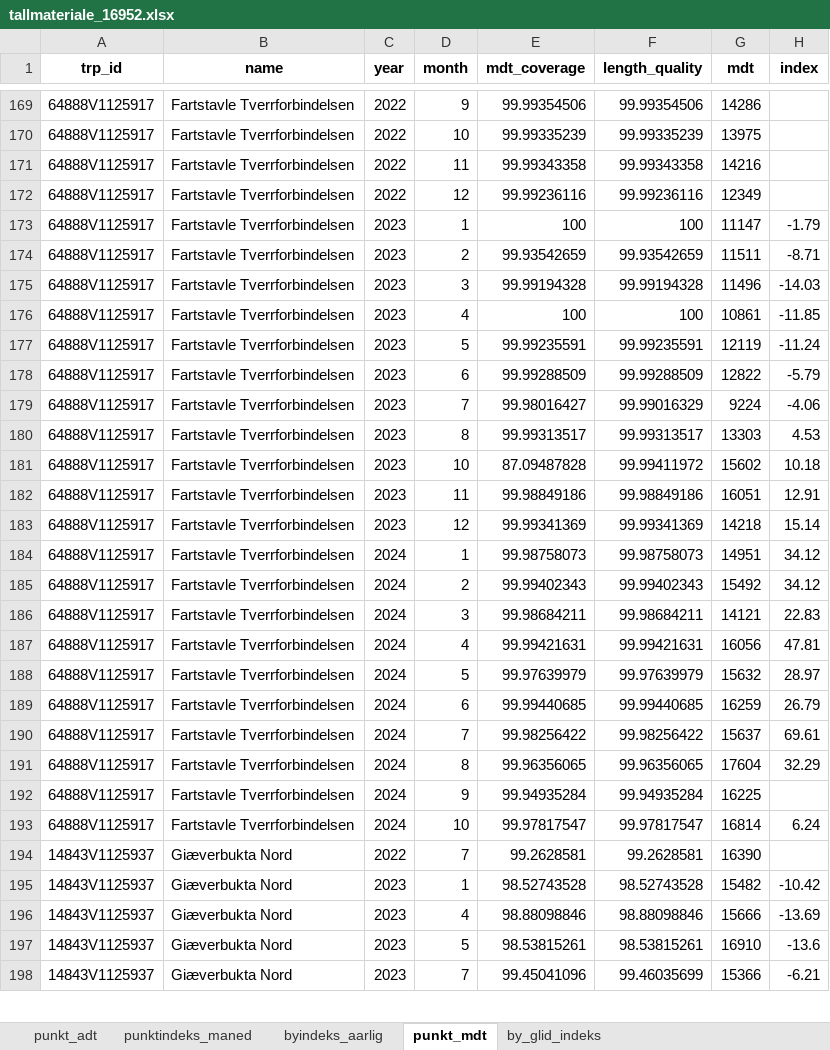
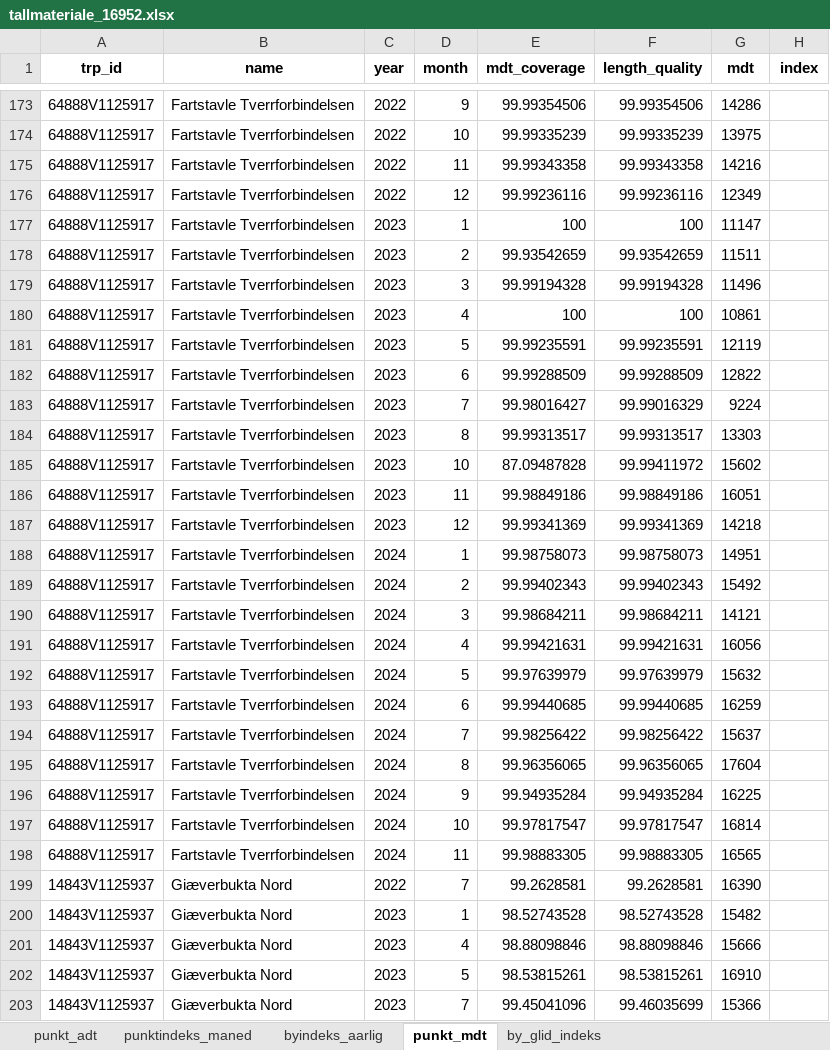
Before and after one commit to snohan/byindeks, an Excel workbook: data_indexpoints_tidy/tallmateriale_16952.xlsx, sheet punkt_mdt, drawn as a sheet; only a part is shown, gaps mark what is left out; values as stored, in another font and other column widths than the file's, no borders; addresses are those after the commit; the diff covers the shown part only; the diff names each change by its address in the sheet, - before the commit and + after, or states it on an @@ line.

Commit message:
All rolling indices in same sheet. City index update Nov TRD, TRS.

```diff
--- a/data_indexpoints_tidy/tallmateriale_16952.xlsx (sheet punkt_mdt)
+++ b/data_indexpoints_tidy/tallmateriale_16952.xlsx (sheet punkt_mdt)
-H177 (index): -1.79
+H177 (index): (empty)
-H178 (index): -8.71
+H178 (index): (empty)
-H179 (index): -14.03
+H179 (index): (empty)
-H180 (index): -11.85
+H180 (index): (empty)
-H181 (index): -11.24
+H181 (index): (empty)
-H182 (index): -5.79
+H182 (index): (empty)
-H183 (index): -4.06
+H183 (index): (empty)
-H184 (index): 4.53
+H184 (index): (empty)
-H185 (index): 10.18
+H185 (index): (empty)
-H186 (index): 12.91
+H186 (index): (empty)
-H187 (index): 15.14
+H187 (index): (empty)
-H188:H189 (index): 34.12
+H188:H189 (index): (empty)
-H190 (index): 22.83
+H190 (index): (empty)
-H191 (index): 47.81
+H191 (index): (empty)
-H192 (index): 28.97
+H192 (index): (empty)
-H193 (index): 26.79
+H193 (index): (empty)
-H194 (index): 69.61
+H194 (index): (empty)
-H195 (index): 32.29
+H195 (index): (empty)
-H197 (index): 6.24
+H197 (index): (empty)
+row 198: 64888V1125917 | Fartstavle Tverrforbindelsen | 2024 | 11 | 99.98883305 | 99.98883305 | 16565
-H200 (index): -10.42
+H200 (index): (empty)
-H201 (index): -13.69
+H201 (index): (empty)
-H202 (index): -13.6
+H202 (index): (empty)
-H203 (index): -6.21
+H203 (index): (empty)
```
Also changed, not shown: 17 added rows and 408 edited cells elsewhere in this sheet, sheet by_glid_indeks, sheet punktindeks_maned, sheet byindeks_aarlig, data_indexpoints_tidy/tallmateriale_960.xlsx, 6 other files.
